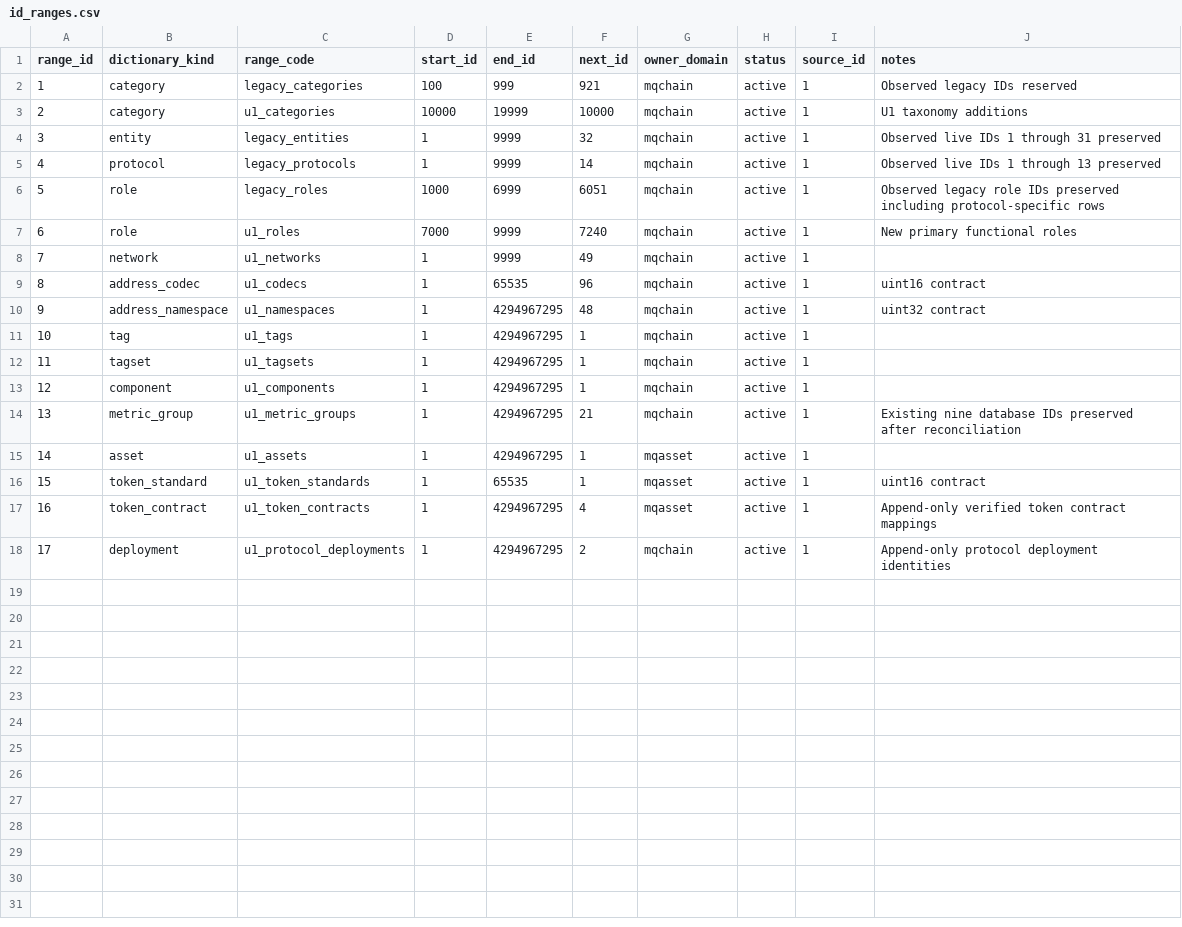
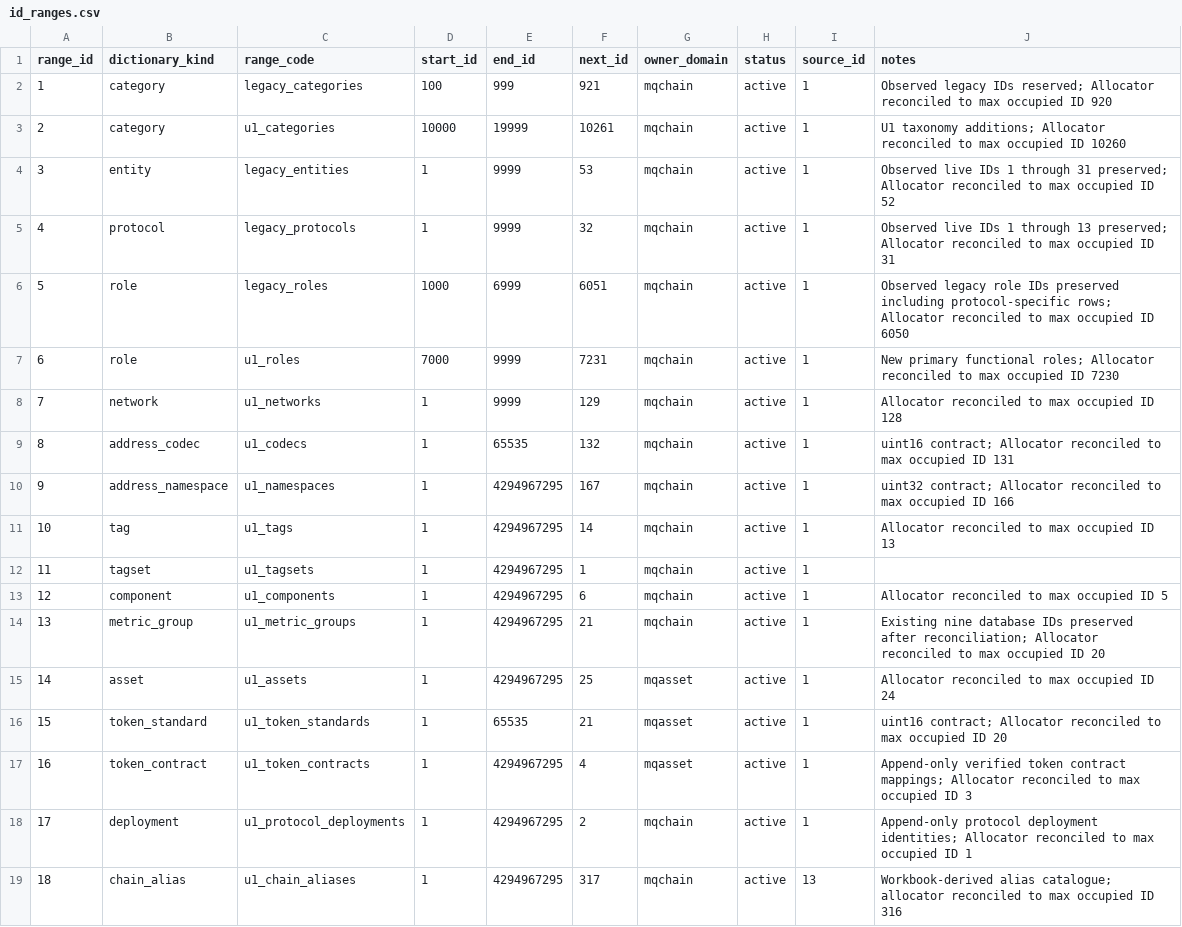
Before and after one commit to CGRoths/mamakquantchainintel, a CSV file: mqchain-console/data/catalog/u1/id_ranges.csv, drawn as a sheet.

Commit message:
Refactor approval and deployment workflows for structured registry and m

```diff
--- a/mqchain-console/data/catalog/u1/id_ranges.csv
+++ b/mqchain-console/data/catalog/u1/id_ranges.csv
@@ -1,18 +1,19 @@
 range_id,dictionary_kind,range_code,start_id,end_id,next_id,owner_domain,status,source_id,notes
-1,category,legacy_categories,100,999,921,mqchain,active,1,Observed legacy IDs reserved
-2,category,u1_categories,10000,19999,10000,mqchain,active,1,U1 taxonomy additions
-3,entity,legacy_entities,1,9999,32,mqchain,active,1,Observed live IDs 1 through 31 preserved
-4,protocol,legacy_protocols,1,9999,14,mqchain,active,1,Observed live IDs 1 through 13 preserved
-5,role,legacy_roles,1000,6999,6051,mqchain,active,1,Observed legacy role IDs preserved including protocol-specific rows
-6,role,u1_roles,7000,9999,7240,mqchain,active,1,New primary functional roles
-7,network,u1_networks,1,9999,49,mqchain,active,1,
-8,address_codec,u1_codecs,1,65535,96,mqchain,active,1,uint16 contract
-9,address_namespace,u1_namespaces,1,4294967295,48,mqchain,active,1,uint32 contract
-10,tag,u1_tags,1,4294967295,1,mqchain,active,1,
+1,category,legacy_categories,100,999,921,mqchain,active,1,Observed legacy IDs reserved; Allocator reconciled to max occupied ID 920
+2,category,u1_categories,10000,19999,10261,mqchain,active,1,U1 taxonomy additions; Allocator reconciled to max occupied ID 10260
+3,entity,legacy_entities,1,9999,53,mqchain,active,1,Observed live IDs 1 through 31 preserved; Allocator reconciled to max occupied ID 52
+4,protocol,legacy_protocols,1,9999,32,mqchain,active,1,Observed live IDs 1 through 13 preserved; Allocator reconciled to max occupied ID 31
+5,role,legacy_roles,1000,6999,6051,mqchain,active,1,Observed legacy role IDs preserved including protocol-specific rows; Allocator reconciled to max occupied ID 6050
+6,role,u1_roles,7000,9999,7231,mqchain,active,1,New primary functional roles; Allocator reconciled to max occupied ID 7230
+7,network,u1_networks,1,9999,129,mqchain,active,1,Allocator reconciled to max occupied ID 128
+8,address_codec,u1_codecs,1,65535,132,mqchain,active,1,uint16 contract; Allocator reconciled to max occupied ID 131
+9,address_namespace,u1_namespaces,1,4294967295,167,mqchain,active,1,uint32 contract; Allocator reconciled to max occupied ID 166
+10,tag,u1_tags,1,4294967295,14,mqchain,active,1,Allocator reconciled to max occupied ID 13
 11,tagset,u1_tagsets,1,4294967295,1,mqchain,active,1,
-12,component,u1_components,1,4294967295,1,mqchain,active,1,
-13,metric_group,u1_metric_groups,1,4294967295,21,mqchain,active,1,Existing nine database IDs preserved after reconciliation
-14,asset,u1_assets,1,4294967295,1,mqasset,active,1,
-15,token_standard,u1_token_standards,1,65535,1,mqasset,active,1,uint16 contract
-16,token_contract,u1_token_contracts,1,4294967295,4,mqasset,active,1,Append-only verified token contract mappings
-17,deployment,u1_protocol_deployments,1,4294967295,2,mqchain,active,1,Append-only protocol deployment identities
+12,component,u1_components,1,4294967295,6,mqchain,active,1,Allocator reconciled to max occupied ID 5
+13,metric_group,u1_metric_groups,1,4294967295,21,mqchain,active,1,Existing nine database IDs preserved after reconciliation; Allocator reconciled to max occupied ID 20
+14,asset,u1_assets,1,4294967295,25,mqasset,active,1,Allocator reconciled to max occupied ID 24
+15,token_standard,u1_token_standards,1,65535,21,mqasset,active,1,uint16 contract; Allocator reconciled to max occupied ID 20
+16,token_contract,u1_token_contracts,1,4294967295,4,mqasset,active,1,Append-only verified token contract mappings; Allocator reconciled to max occupied ID 3
+17,deployment,u1_protocol_deployments,1,4294967295,2,mqchain,active,1,Append-only protocol deployment identities; Allocator reconciled to max occupied ID 1
+18,chain_alias,u1_chain_aliases,1,4294967295,317,mqchain,active,13,Workbook-derived alias catalogue; allocator reconciled to max occupied ID 316
```
Also changed, not shown: mqchain-console/data/catalog/u1/catalog_sources.csv, 30 other files.
